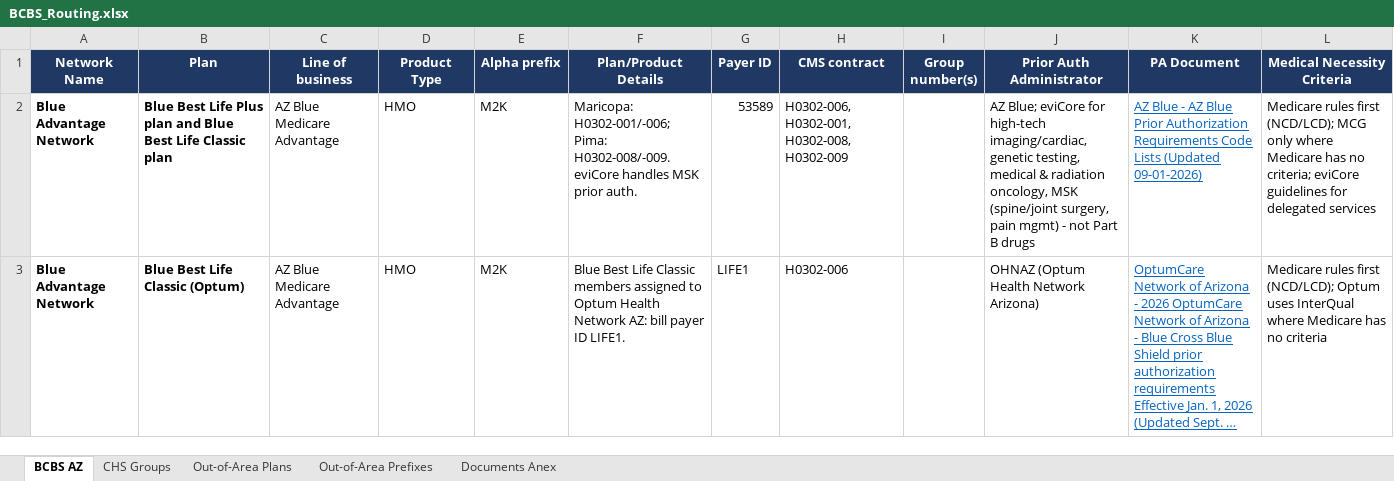
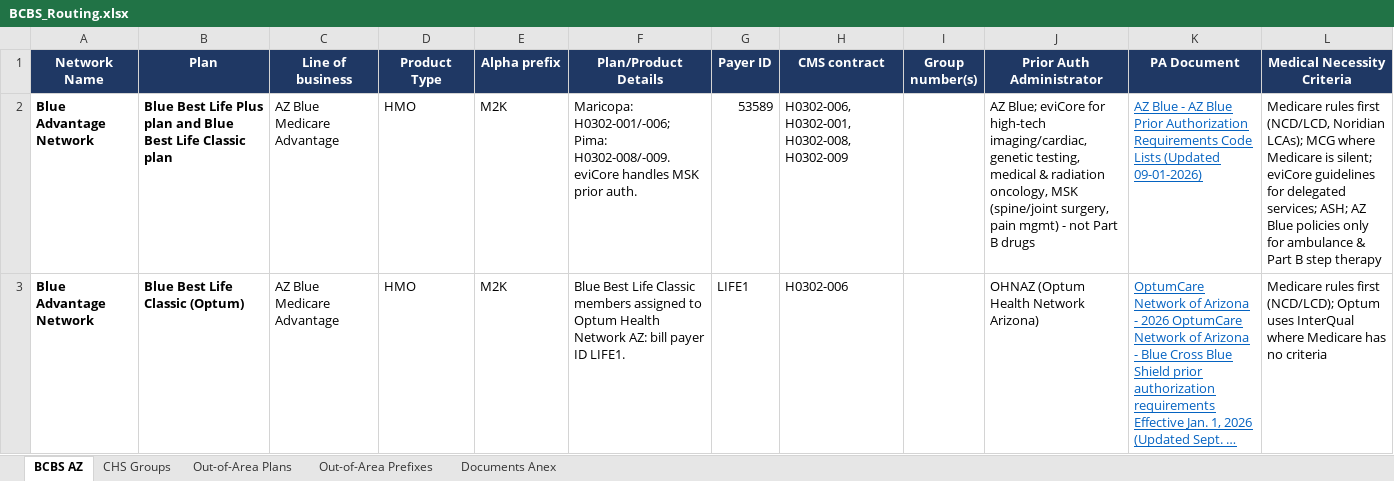
Before and after one commit to LindaMora10/Medical-Billing-Specialties, an Excel workbook: Payer Routing/BCBS_Routing.xlsx, sheet BCBS AZ, drawn as a sheet; only a part is shown; long unchanged cells end in …; values as stored, in another font and other column widths than the file's, no borders; the diff covers the shown part only; the diff names each change by its address in the sheet, - before the commit and + after, or states it on an @@ line.

```diff
--- a/Payer Routing/BCBS_Routing.xlsx (sheet BCBS AZ)
+++ b/Payer Routing/BCBS_Routing.xlsx (sheet BCBS AZ)
-L2 (Medical Necessity Criteria): …rules first (NCD/LCD); MCG only where Medicare has no criteria; eviCore guidelines for delegated services
+L2 (Medical Necessity Criteria): …rules first (NCD/LCD, Noridian LCAs); MCG where Medicare is silent; eviCore guidelines for delegated services; ASH; AZ Blue policies only for ambulance & Part B step therapy
```
Also changed, not shown: 4 edited cells elsewhere in this sheet, 1 other file.
